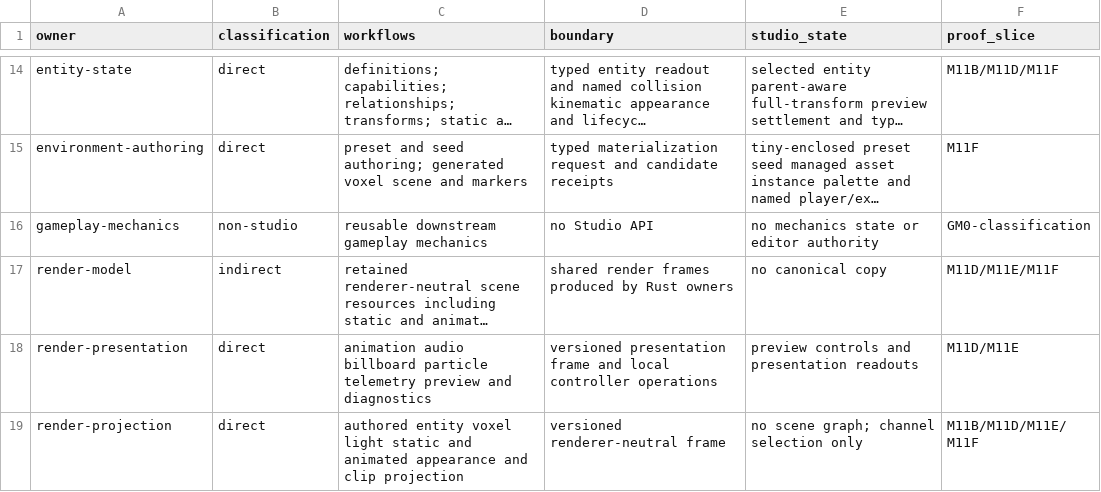
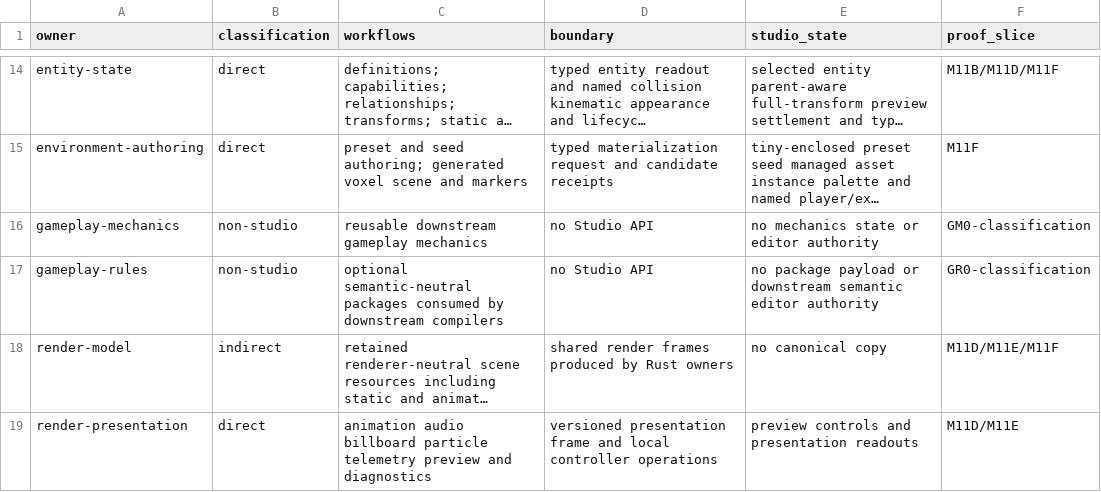
Before and after one commit to FuzzySlipper/rusty-engine, a TSV file: studio/owner-adoption.tsv, drawn as a sheet; only a part is shown, gaps mark what is left out; the shorter side is filled out with more unchanged rows; long unchanged cells end in …; the diff names each change by its address in the sheet, - before the commit and + after, or states it on an @@ line.

Commit message:
test: certify Studio voxel object workflow

```diff
--- a/studio/owner-adoption.tsv
+++ b/studio/owner-adoption.tsv
+row 17: gameplay-rules | non-studio | optional semantic-neutral packages consumed by downstream compilers | no Studio API | no package payload or downstream semantic editor authority | GR0-classification
```
Also changed, not shown: 10 other files.
